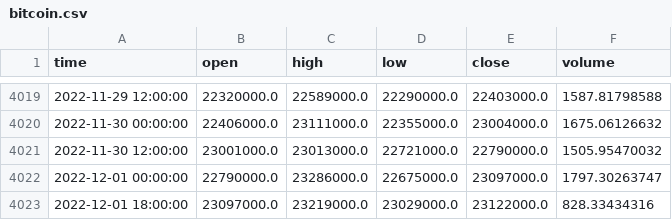
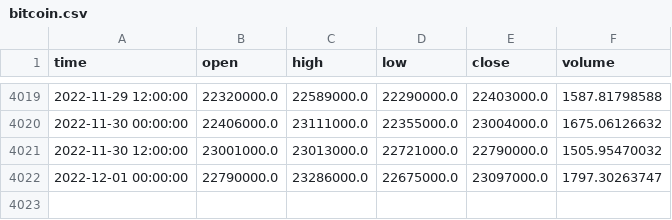
Before and after one commit to kth321/LSTM_with_cryptocurrency, a CSV file: bitcoin.csv, drawn as a sheet; only a part is shown, gaps mark what is left out; the diff names each change by its address in the sheet, - before the commit and + after, or states it on an @@ line.

```diff
--- a/bitcoin.csv
+++ b/bitcoin.csv
-row 4023: 2022-12-01 18:00:00 | 23097000.0 | 23219000.0 | 23029000.0 | 23122000.0 | 828.33434316
```
Also changed, not shown: etherium.csv, repl.csv, 1 other file.
